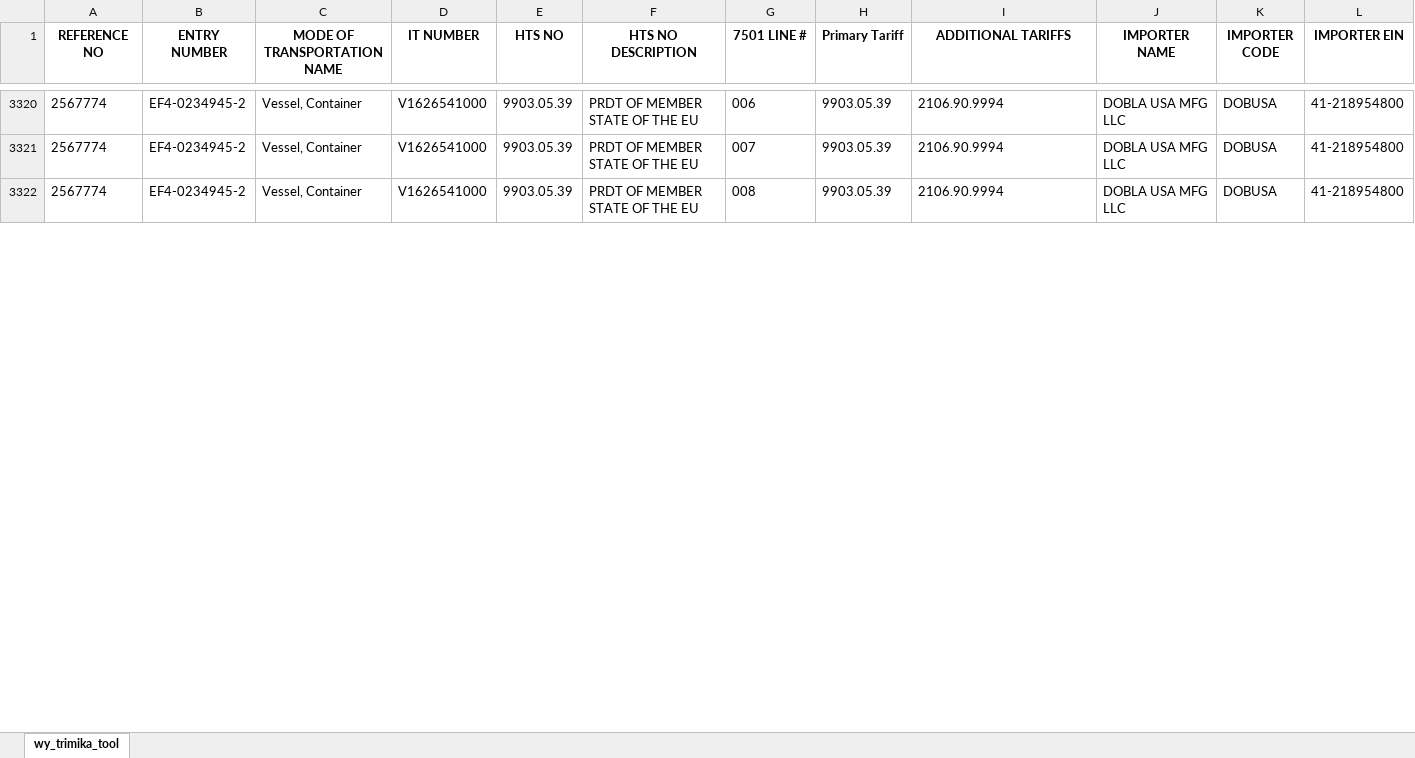
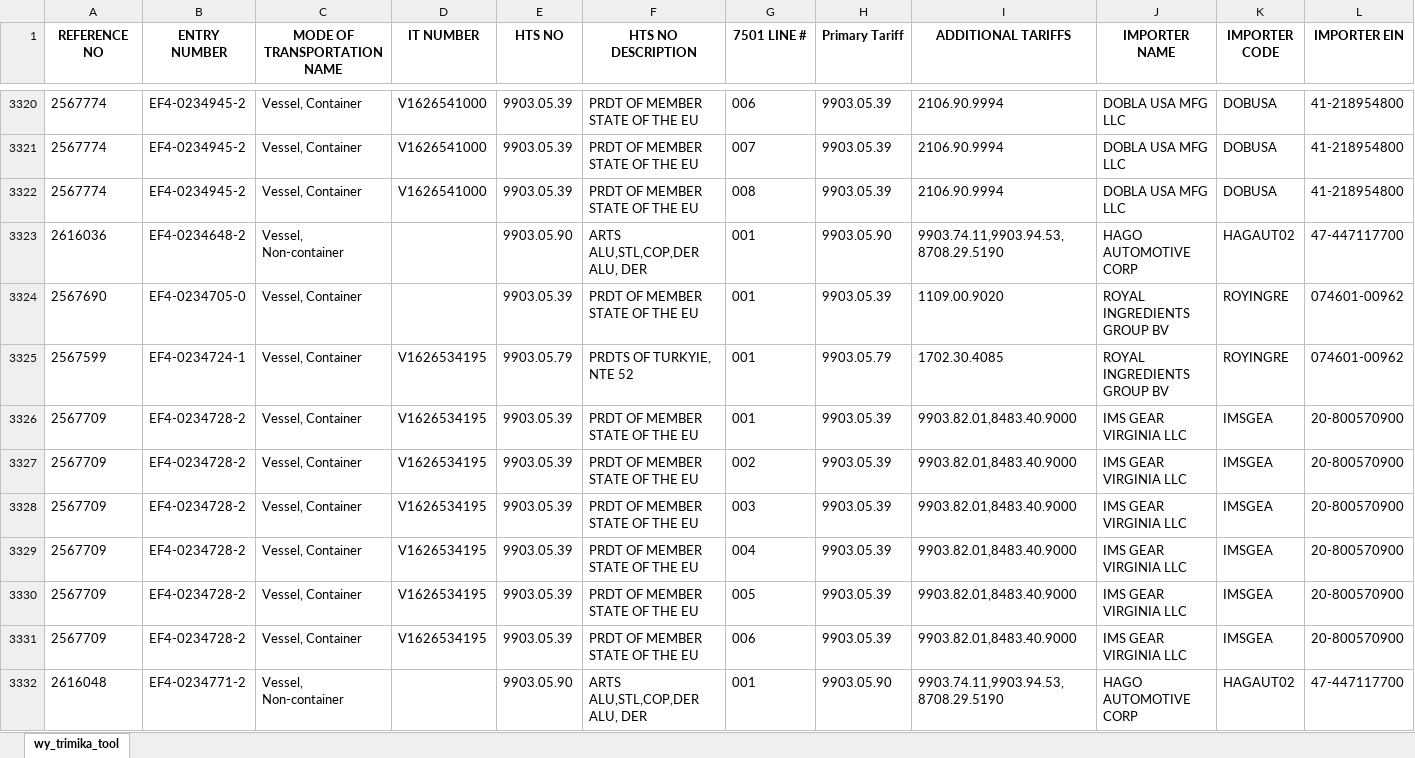
Before and after one commit to iffinc-ga/hts_search_tool, an Excel workbook: trimika_data.xlsx, sheet wy_trimika_tool, drawn as a sheet; only a part is shown, gaps mark what is left out; values as stored, in another font and other column widths than the file's, no borders; rows hold the shown columns only; the diff covers the shown part only; the diff names each change by its address in the sheet, - before the commit and + after, or states it on an @@ line.

Commit message:
Append trimika data — 23 new rows, 3344 total

```diff
--- a/trimika_data.xlsx (sheet wy_trimika_tool)
+++ b/trimika_data.xlsx (sheet wy_trimika_tool)
+row 3323: 2616036 | EF4-0234648-2 | Vessel, Non-container |  | 9903.05.90 | ARTS ALU,STL,COP,DER ALU, DER | 001 | 9903.05.90 | 9903.74.11,9903.94.53,8708.29.5190 | HAGO AUTOMOTIVE CORP | HAGAUT02 | 47-447117700
+row 3324: 2567690 | EF4-0234705-0 | Vessel, Container |  | 9903.05.39 | PRDT OF MEMBER STATE OF THE EU | 001 | 9903.05.39 | 1109.00.9020 | ROYAL INGREDIENTS GROUP BV | ROYINGRE | 074601-00962
+row 3325: 2567599 | EF4-0234724-1 | Vessel, Container | V1626534195 | 9903.05.79 | PRDTS OF TURKYIE, NTE 52 | 001 | 9903.05.79 | 1702.30.4085 | ROYAL INGREDIENTS GROUP BV | ROYINGRE | 074601-00962
+row 3326: 2567709 | EF4-0234728-2 | Vessel, Container | V1626534195 | 9903.05.39 | PRDT OF MEMBER STATE OF THE EU | 001 | 9903.05.39 | 9903.82.01,8483.40.9000 | IMS GEAR VIRGINIA LLC | IMSGEA | 20-800570900
+row 3327: 2567709 | EF4-0234728-2 | Vessel, Container | V1626534195 | 9903.05.39 | PRDT OF MEMBER STATE OF THE EU | 002 | 9903.05.39 | 9903.82.01,8483.40.9000 | IMS GEAR VIRGINIA LLC | IMSGEA | 20-800570900
+row 3328: 2567709 | EF4-0234728-2 | Vessel, Container | V1626534195 | 9903.05.39 | PRDT OF MEMBER STATE OF THE EU | 003 | 9903.05.39 | 9903.82.01,8483.40.9000 | IMS GEAR VIRGINIA LLC | IMSGEA | 20-800570900
+row 3329: 2567709 | EF4-0234728-2 | Vessel, Container | V1626534195 | 9903.05.39 | PRDT OF MEMBER STATE OF THE EU | 004 | 9903.05.39 | 9903.82.01,8483.40.9000 | IMS GEAR VIRGINIA LLC | IMSGEA | 20-800570900
+row 3330: 2567709 | EF4-0234728-2 | Vessel, Container | V1626534195 | 9903.05.39 | PRDT OF MEMBER STATE OF THE EU | 005 | 9903.05.39 | 9903.82.01,8483.40.9000 | IMS GEAR VIRGINIA LLC | IMSGEA | 20-800570900
+row 3331: 2567709 | EF4-0234728-2 | Vessel, Container | V1626534195 | 9903.05.39 | PRDT OF MEMBER STATE OF THE EU | 006 | 9903.05.39 | 9903.82.01,8483.40.9000 | IMS GEAR VIRGINIA LLC | IMSGEA | 20-800570900
+row 3332: 2616048 | EF4-0234771-2 | Vessel, Non-container |  | 9903.05.90 | ARTS ALU,STL,COP,DER ALU, DER | 001 | 9903.05.90 | 9903.74.11,9903.94.53,8708.29.5190 | HAGO AUTOMOTIVE CORP | HAGAUT02 | 47-447117700
```
Also changed, not shown: 9 added rows and 4 edited cells elsewhere in this sheet.
